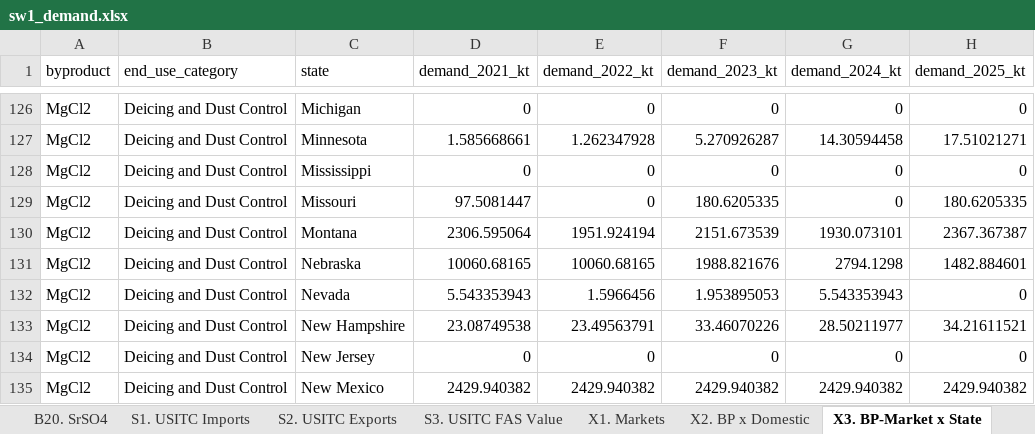
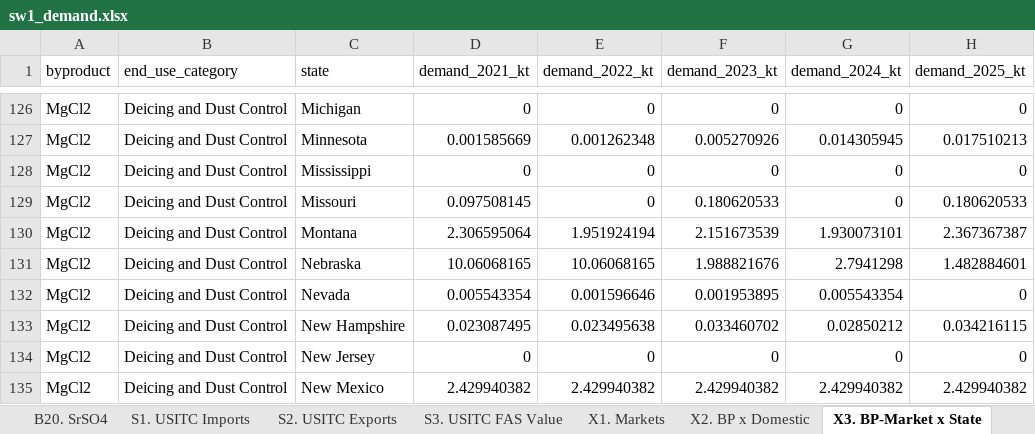
Before and after one commit to we3lab/brine-byproduct-markets, an Excel workbook: data/inputs/sw1_demand.xlsx, sheet X3. BP-Market x State, drawn as a sheet; only a part is shown, gaps mark what is left out; values as stored, in another font and other column widths than the file's, no borders; the diff covers the shown part only; the diff names each change by its address in the sheet, - before the commit and + after, or states it on an @@ line.

```diff
--- a/data/inputs/sw1_demand.xlsx (sheet X3. BP-Market x State)
+++ b/data/inputs/sw1_demand.xlsx (sheet X3. BP-Market x State)
-D127 (demand_2021_kt): 1.585668661
+D127 (demand_2021_kt): 0.001585669
-E127 (demand_2022_kt): 1.262347928
+E127 (demand_2022_kt): 0.001262348
-F127 (demand_2023_kt): 5.270926287
+F127 (demand_2023_kt): 0.005270926
-G127 (demand_2024_kt): 14.30594458
+G127 (demand_2024_kt): 0.014305945
-H127 (demand_2025_kt): 17.51021271
+H127 (demand_2025_kt): 0.017510213
-D129 (demand_2021_kt): 97.5081447
+D129 (demand_2021_kt): 0.097508145
-F129 (demand_2023_kt): 180.6205335
+F129 (demand_2023_kt): 0.180620533
-H129 (demand_2025_kt): 180.6205335
+H129 (demand_2025_kt): 0.180620533
-D130 (demand_2021_kt): 2306.595064
+D130 (demand_2021_kt): 2.306595064
-E130 (demand_2022_kt): 1951.924194
+E130 (demand_2022_kt): 1.951924194
-F130 (demand_2023_kt): 2151.673539
+F130 (demand_2023_kt): 2.151673539
-G130 (demand_2024_kt): 1930.073101
+G130 (demand_2024_kt): 1.930073101
-H130 (demand_2025_kt): 2367.367387
+H130 (demand_2025_kt): 2.367367387
-D131 (demand_2021_kt): 10060.68165
+D131 (demand_2021_kt): 10.06068165
-E131 (demand_2022_kt): 10060.68165
+E131 (demand_2022_kt): 10.06068165
-F131 (demand_2023_kt): 1988.821676
+F131 (demand_2023_kt): 1.988821676
-G131 (demand_2024_kt): 2794.1298
+G131 (demand_2024_kt): 2.7941298
-H131 (demand_2025_kt): 1482.884601
+H131 (demand_2025_kt): 1.482884601
-D132 (demand_2021_kt): 5.543353943
+D132 (demand_2021_kt): 0.005543354
-E132 (demand_2022_kt): 1.5966456
+E132 (demand_2022_kt): 0.001596646
-F132 (demand_2023_kt): 1.953895053
+F132 (demand_2023_kt): 0.001953895
-G132 (demand_2024_kt): 5.543353943
+G132 (demand_2024_kt): 0.005543354
-D133 (demand_2021_kt): 23.08749538
+D133 (demand_2021_kt): 0.023087495
-E133 (demand_2022_kt): 23.49563791
+E133 (demand_2022_kt): 0.023495638
-F133 (demand_2023_kt): 33.46070226
+F133 (demand_2023_kt): 0.033460702
-G133 (demand_2024_kt): 28.50211977
+G133 (demand_2024_kt): 0.02850212
-H133 (demand_2025_kt): 34.21611521
+H133 (demand_2025_kt): 0.034216115
-D135 (demand_2021_kt): 2429.940382
+D135 (demand_2021_kt): 2.429940382
-E135 (demand_2022_kt): 2429.940382
+E135 (demand_2022_kt): 2.429940382
-F135 (demand_2023_kt): 2429.940382
+F135 (demand_2023_kt): 2.429940382
-G135 (demand_2024_kt): 2429.940382
+G135 (demand_2024_kt): 2.429940382
-H135 (demand_2025_kt): 2429.940382
+H135 (demand_2025_kt): 2.429940382
```
Also changed, not shown: 123 edited cells elsewhere in this sheet, sheet B12. MgCl2, sheet B1. B2O3, sheet B14. MgSO4, sheet B3. Br, sheet B18. NH3, sheet X1. Markets, 20 more sheets, other sheet tabs, formulas that keep their value, data/inputs/sw2_disaggregation_proxies.xlsx, data/inputs/sw3_validation.xlsx, 9 other files.
